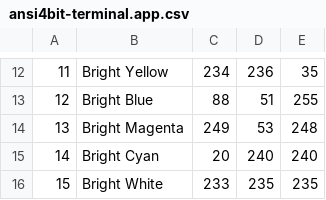
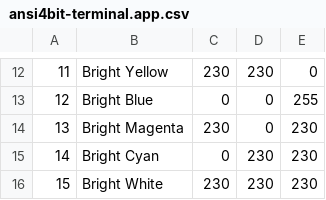
Before and after one commit to jredfox/OpenTerminal, a CSV file: src/resources/jml/ot/colors/ansi4bit-terminal.app.csv, drawn as a sheet; only a part is shown, gaps mark what is left out; the diff covers the shown part only.

```diff
--- a/src/resources/jml/ot/colors/ansi4bit-terminal.app.csv
+++ b/src/resources/jml/ot/colors/ansi4bit-terminal.app.csv
@@ -12,5 +12,5 @@
-11,Bright Yellow,234,236,35
-12,Bright Blue,88,51,255
-13,Bright Magenta,249,53,248
-14,Bright Cyan,20,240,240
-15,Bright White,233,235,235
+11,Bright Yellow,230,230,0
+12,Bright Blue,0,0,255
+13,Bright Magenta,230,0,230
+14,Bright Cyan,0,230,230
+15,Bright White,230,230,230
```
Also changed, not shown: 30 edited cells elsewhere in this file.
